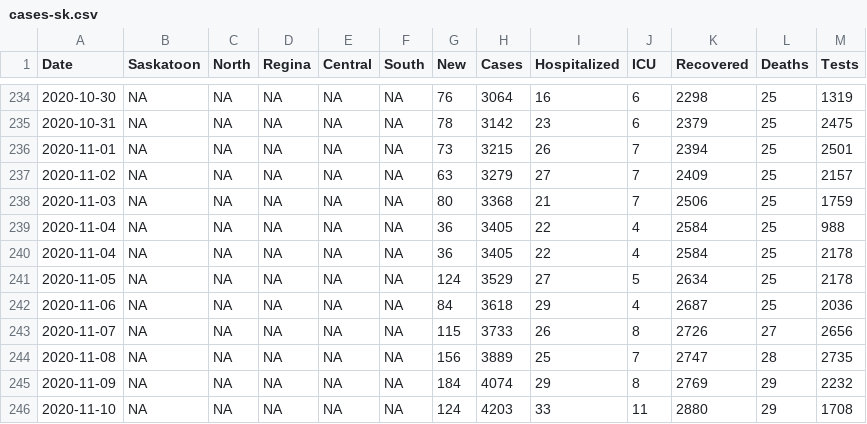
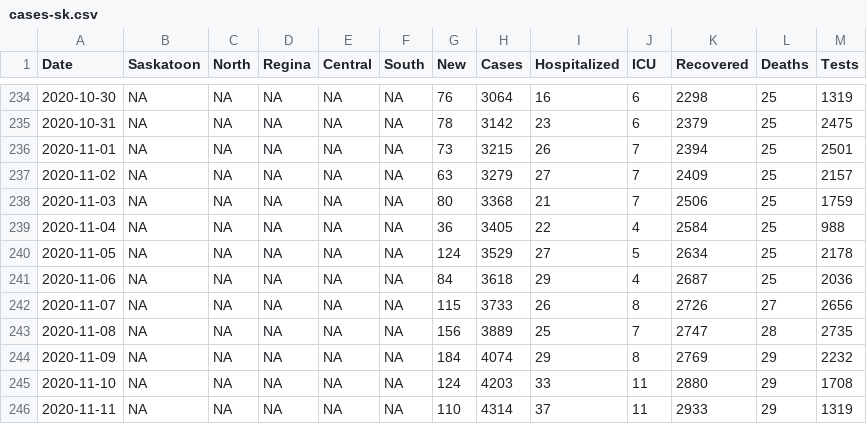
Before and after one commit to andrewjdyck/covid19-sask, a CSV file: data/cases-sk.csv, drawn as a sheet; only a part is shown, gaps mark what is left out; the shorter side is filled out with more unchanged rows; the diff names each change by its address in the sheet, - before the commit and + after, or states it on an @@ line.

Commit message:
Fixing duplicate entry for Nov 4, 2020

```diff
--- a/data/cases-sk.csv
+++ b/data/cases-sk.csv
-row 240: 2020-11-04 | NA | NA | NA | NA | NA | 36 | 3405 | 22 | 4 | 2584 | 25 | 2178
```
